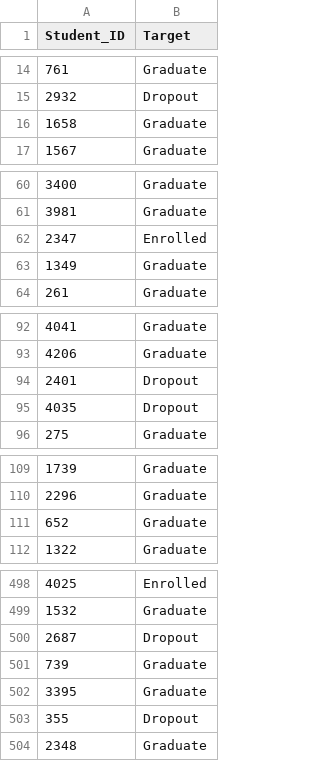
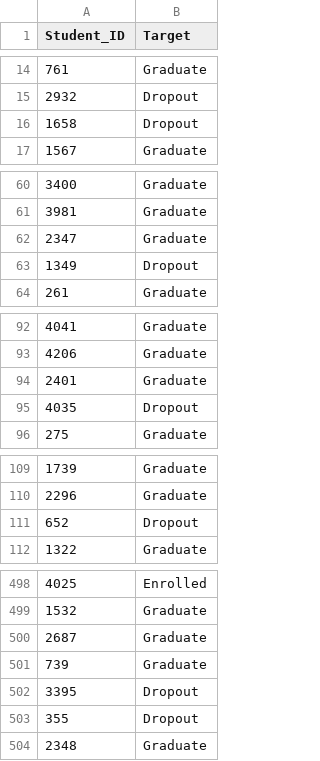
Before and after one commit to hamzhrdn/G6_AdvancedAI_Model, a CSV file: output/csv/submission_ensemble_weighted.csv, drawn as a sheet; only a part is shown, gaps mark what is left out; the diff covers the shown part only.

```diff
--- a/output/csv/submission_ensemble_weighted.csv
+++ b/output/csv/submission_ensemble_weighted.csv
@@ -15,3 +15,3 @@ Student_ID,Target
 2932,Dropout
-1658,Graduate
+1658,Dropout
 1567,Graduate
@@ -61,4 +61,4 @@ Student_ID,Target
 3981,Graduate
-2347,Enrolled
-1349,Graduate
+2347,Graduate
+1349,Dropout
 261,Graduate
@@ -93,3 +93,3 @@ Student_ID,Target
 4206,Graduate
-2401,Dropout
+2401,Graduate
 4035,Dropout
@@ -110,3 +110,3 @@ Student_ID,Target
 2296,Graduate
-652,Graduate
+652,Dropout
 1322,Graduate
@@ -499,5 +499,5 @@ Student_ID,Target
 1532,Graduate
-2687,Dropout
+2687,Graduate
 739,Graduate
-3395,Graduate
+3395,Dropout
 355,Dropout
```
Also changed, not shown: 30 edited cells elsewhere in this file, output/csv/submission_logres_diy.csv, output/csv/submission_logres_lib.csv, 9 other files.
